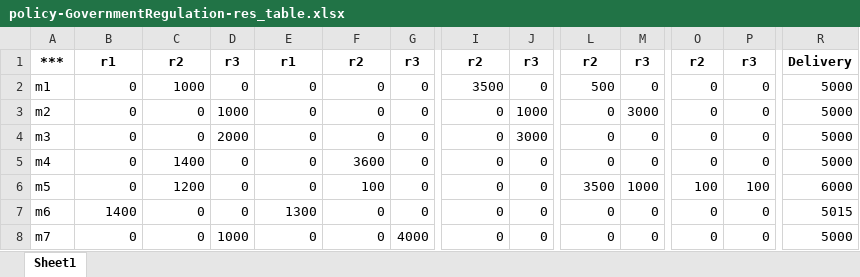
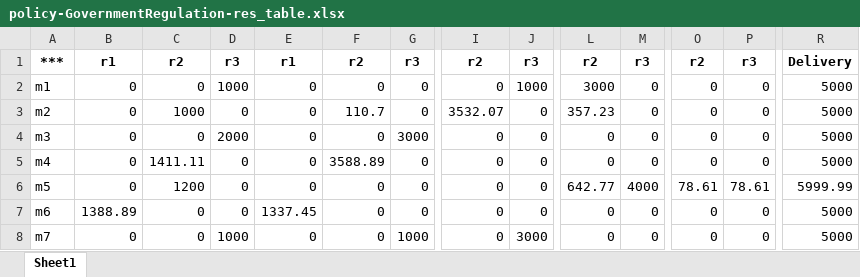
Before and after one commit to shenlanshenlan0423/fuzzy-multi-objective-programming, an Excel workbook: TableSupp/policy-GovernmentRegulation-res_table.xlsx, sheet Sheet1, drawn as a sheet; only a part is shown, gaps mark what is left out; values as stored, in another font and other column widths than the file's, no borders; the diff covers the shown part only; the diff names each change by its address in the sheet, - before the commit and + after, or states it on an @@ line.

```diff
--- a/TableSupp/policy-GovernmentRegulation-res_table.xlsx (sheet Sheet1)
+++ b/TableSupp/policy-GovernmentRegulation-res_table.xlsx (sheet Sheet1)
-C2: 1000
+C2: 0
-D2: 0
+D2: 1000
-I2: 3500
+I2: 0
-J2: 0
+J2: 1000
-L2: 500
+L2: 3000
-C3: 0
+C3: 1000
-D3: 1000
+D3: 0
-F3: 0
+F3: 110.7
-I3: 0
+I3: 3532.07
-J3: 1000
+J3: 0
-L3: 0
+L3: 357.23
-M3: 3000
+M3: 0
-G4: 0
+G4: 3000
-J4: 3000
+J4: 0
-C5: 1400
+C5: 1411.11
-F5: 3600
+F5: 3588.89
-F6: 100
+F6: 0
-L6: 3500
+L6: 642.77
-M6: 1000
+M6: 4000
-O6: 100
+O6: 78.61
-P6: 100
+P6: 78.61
-R6: 6000
+R6: 5999.99
-B7: 1400
+B7: 1388.89
-E7: 1300
+E7: 1337.45
-R7: 5015
+R7: 5000
-G8: 4000
+G8: 1000
-J8: 0
+J8: 3000
```
Also changed, not shown: 55 edited cells elsewhere in this sheet, TableSupp/beta_ms_table.xlsx, TableSupp/beta_v1_table.xlsx, 15 other files.
